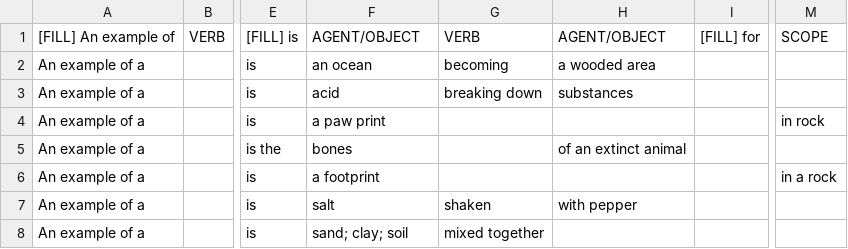
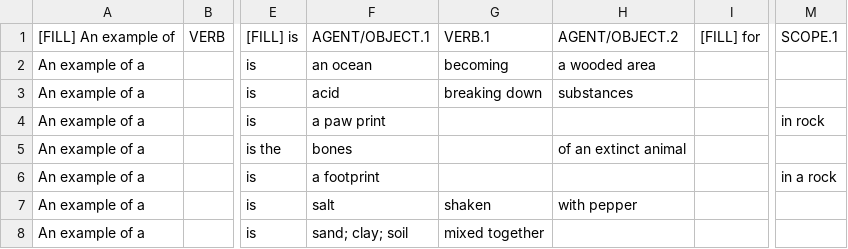
Before and after one commit to neua-wd/qna-nlp-api, a TSV file: tables/EXAMPLES.tsv, drawn as a sheet; only a part is shown, gaps mark what is left out; the diff names each change by its address in the sheet, - before the commit and + after, or states it on an @@ line.

```diff
--- a/tables/EXAMPLES.tsv
+++ b/tables/EXAMPLES.tsv
-F1: AGENT/OBJECT
+F1: AGENT/OBJECT.1
-G1: VERB
+G1: VERB.1
-H1: AGENT/OBJECT
+H1: AGENT/OBJECT.2
-M1: SCOPE
+M1: SCOPE.1
```
Also changed, not shown: tables/COUNTRY-HEMISPHERE.tsv, tables/COUPLEDRELATIONSHIP.tsv, 15 other files.
